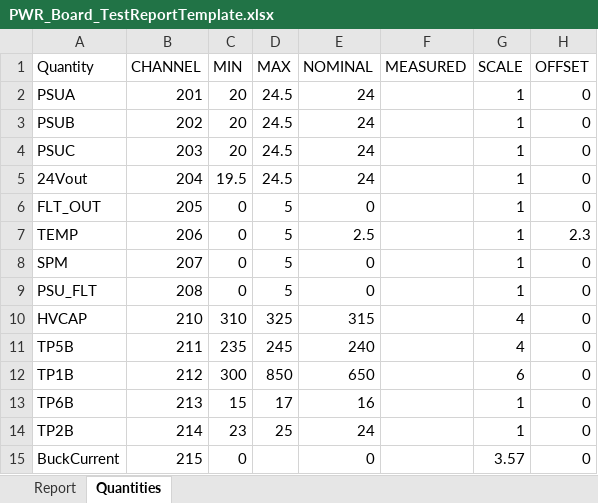
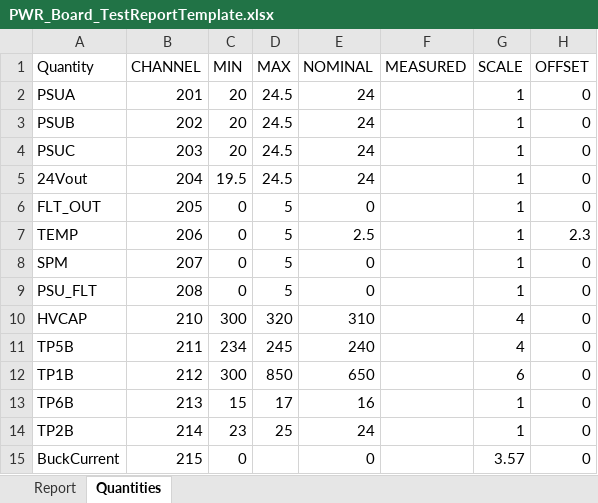
Before and after one commit to ninja-lab/pluto, an Excel workbook: PWRAutomatedTest/PWR_Board_TestReportTemplate.xlsx, sheet Quantities, drawn as a sheet; values as stored, in another font and other column widths than the file's, no borders; the diff names each change by its address in the sheet, - before the commit and + after, or states it on an @@ line.

```diff
--- a/PWRAutomatedTest/PWR_Board_TestReportTemplate.xlsx (sheet Quantities)
+++ b/PWRAutomatedTest/PWR_Board_TestReportTemplate.xlsx (sheet Quantities)
-C10 (MIN): 310
+C10 (MIN): 300
-D10 (MAX): 325
+D10 (MAX): 320
-E10 (NOMINAL): 315
+E10 (NOMINAL): 310
-C11 (MIN): 235
+C11 (MIN): 234
```
Also changed, not shown: sheet Report, 22 other files.
